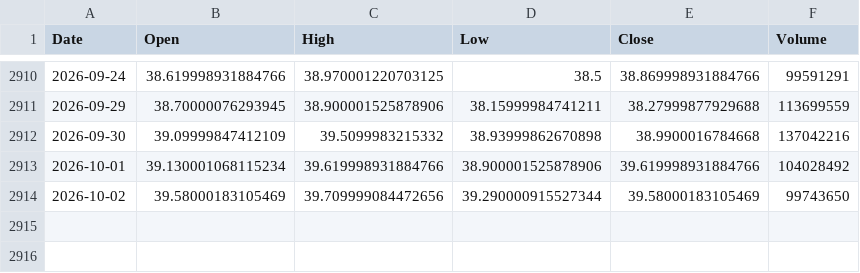
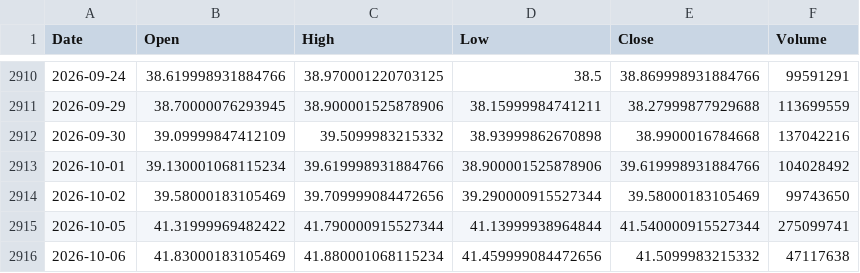
Before and after one commit to culolom/200sm-backtest, a CSV file: data/00631L.TW.csv, drawn as a sheet; only a part is shown, gaps mark what is left out; the diff names each change by its address in the sheet, - before the commit and + after, or states it on an @@ line.

```diff
--- a/data/00631L.TW.csv
+++ b/data/00631L.TW.csv
+row 2915: 2026-10-05 | 41.31999969482422 | 41.790000915527344 | 41.13999938964844 | 41.540000915527344 | 275099741
+row 2916: 2026-10-06 | 41.83000183105469 | 41.880001068115234 | 41.459999084472656 | 41.5099983215332 | 47117638
```
Also changed, not shown: data/0050.TW.csv, data/00878.TW.csv, 5 other files.
